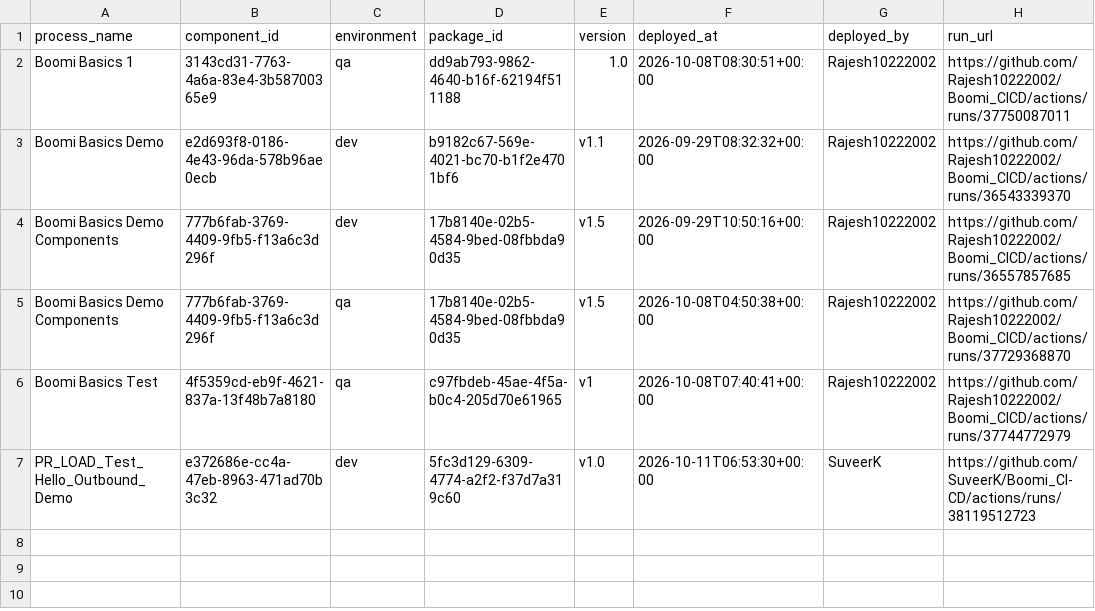
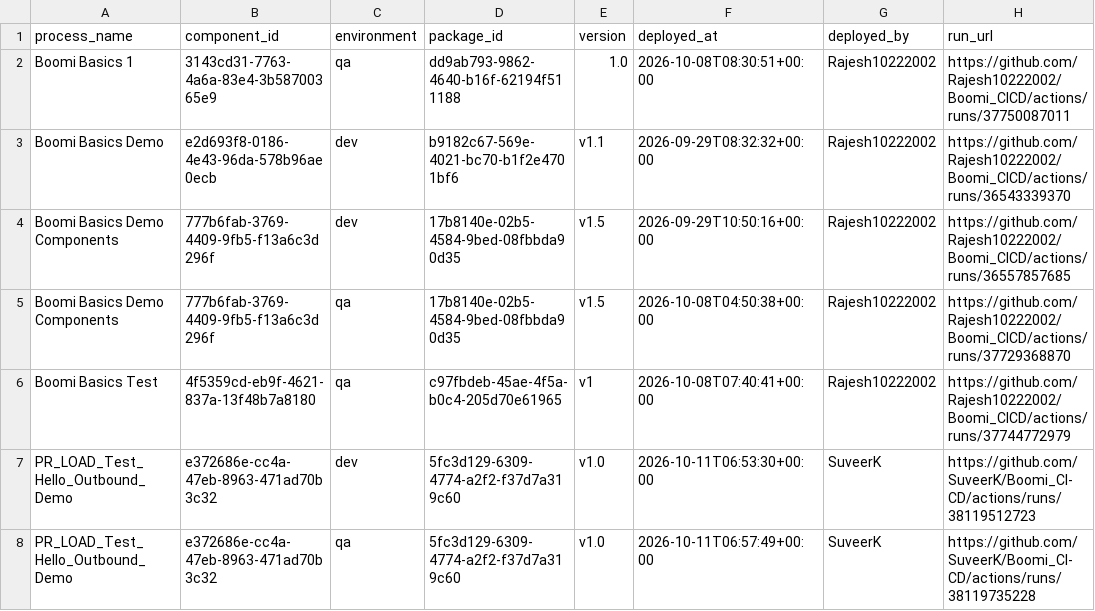
Before and after one commit to Rajesh10222002/Boomi_CICD, a CSV file: deployments/current.csv, drawn as a sheet; the diff names each change by its address in the sheet, - before the commit and + after, or states it on an @@ line.

```diff
--- a/deployments/current.csv
+++ b/deployments/current.csv
+row 8: PR_LOAD_Test_Hello_Outbound_Demo | e372686e-cc4a-47eb-8963-471ad70b3c32 | qa | 5fc3d129-6309-4774-a2f2-f37d7a319c60 | v1.0 | 2026-10-11T06:57:49+00:00 | SuveerK | https://github.com/SuveerK/Boomi_CI-CD/actions/runs/38119735228
```
Also changed, not shown: deployments/ledger.csv.
